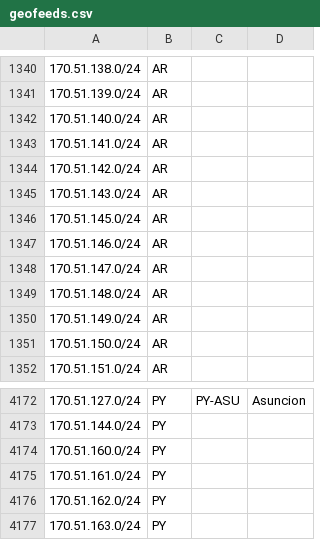
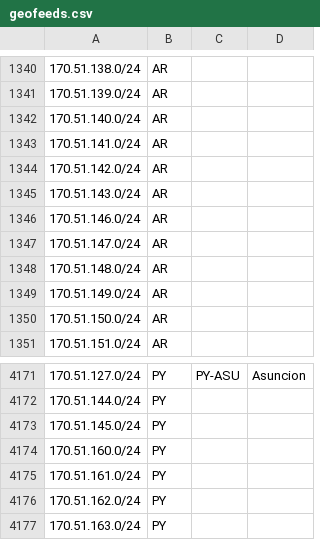
Before and after one commit to cti9744/geofeeds, a CSV file: geofeeds.csv, drawn as a sheet; only a part is shown, gaps mark what is left out; removed rows and columns are numbered as before the commit, all else as after; the diff names each change by its address in the sheet, - before the commit and + after, or states it on an @@ line.

Commit message:
update bot on node for geofeeds #2

```diff
--- a/geofeeds.csv
+++ b/geofeeds.csv
-row 1346: 170.51.145.0/24 | AR
+row 4173: 170.51.145.0/24 | PY
```
